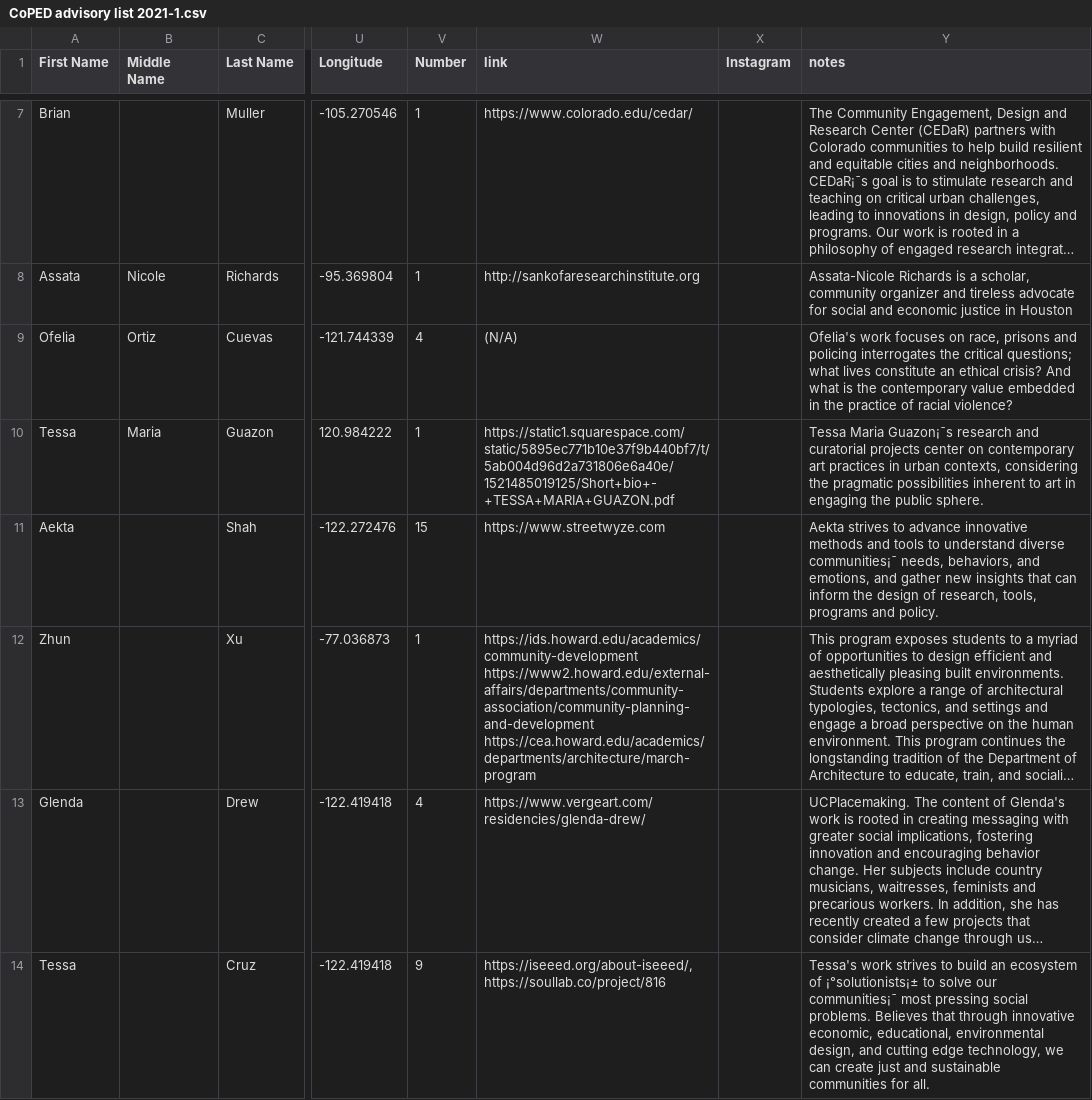
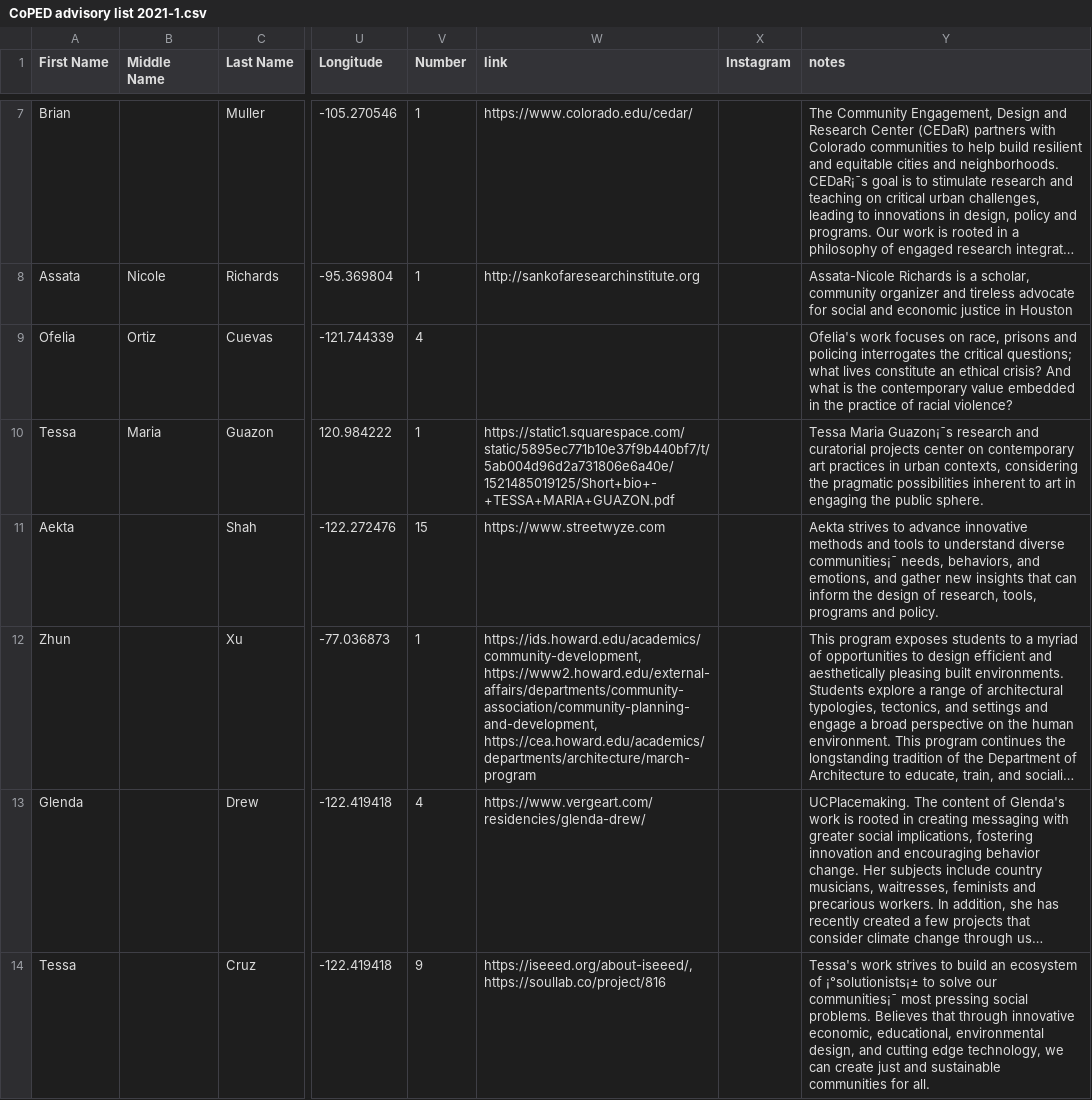
Before and after one commit to iacoped/coped-designermap, a CSV file: data/CoPED advisory list 2021-1.csv, drawn as a sheet; only a part is shown, gaps mark what is left out; long unchanged cells end in …; ↵ is a line break in a cell; the diff covers the shown part only; the diff names each change by its address in the sheet, - before the commit and + after, or states it on an @@ line.

Commit message:
make links in popups clickable

```diff
--- a/data/CoPED advisory list 2021-1.csv
+++ b/data/CoPED advisory list 2021-1.csv
-W9 (link): (N/A)
+W9 (link): (empty)
-W12 (link): https://ids.howard.edu/academics/community-development ↵ https://www2.howard.edu/external-affairs/departments/community-association/community-planning-and-development ↵ https://cea.howard.edu/academics/departments/architecture/march-program
+W12 (link): https://ids.howard.edu/academics/community-development, ↵ https://www2.howard.edu/external-affairs/departments/community-association/community-planning-and-development, ↵ https://cea.howard.edu/academics/departments/architecture/march-program
```
Also changed, not shown: 35 edited cells elsewhere in this file, 3 other files.
